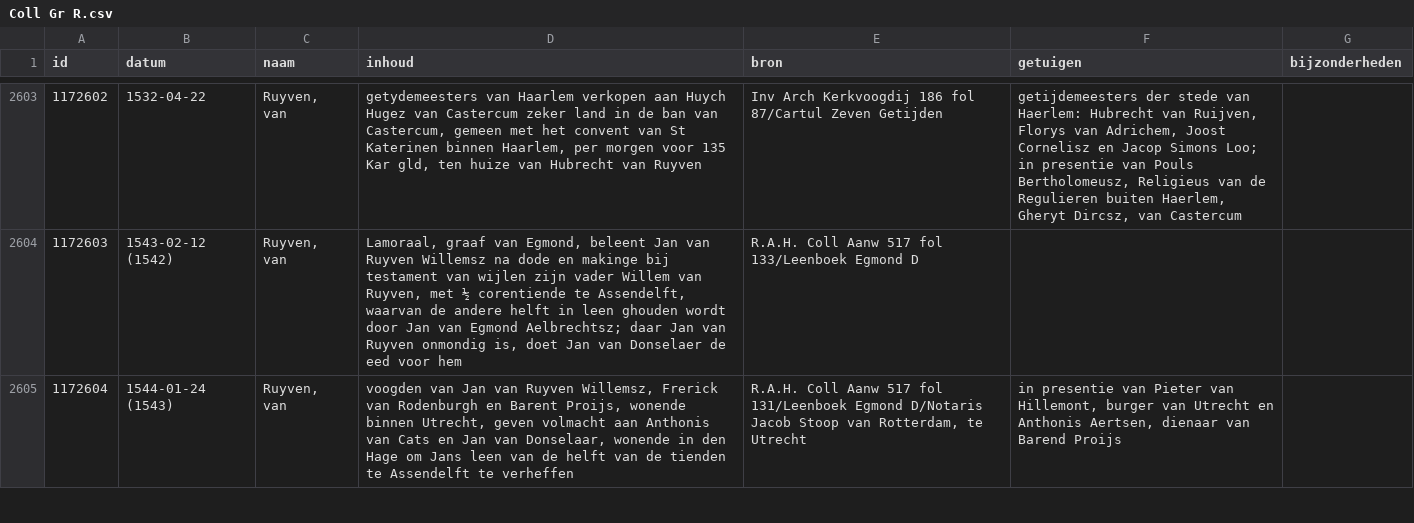
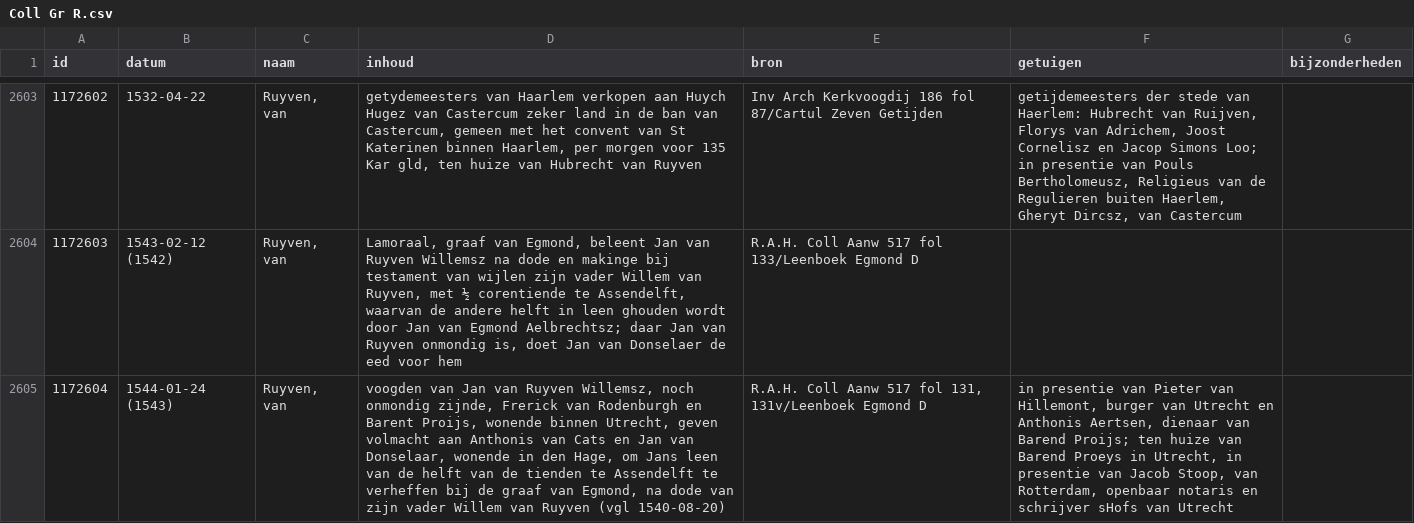
Before and after one commit to collectiegroesbeek/collectiegroesbeek-data, a CSV file: Coll Gr R.csv, drawn as a sheet; only a part is shown, gaps mark what is left out; the diff covers the shown part only; the diff names each change by its address in the sheet, - before the commit and + after, or states it on an @@ line.

```diff
--- a/Coll Gr R.csv
+++ b/Coll Gr R.csv
-D2605 (inhoud): …Ruyven Willemsz, Frerick van Rodenburgh en Barent Proijs, wonende binnen Utrecht, geven volmacht aan Anthonis van Cats en Jan van Donselaar, wonende in den Hage om Jans leen van de helft van de tienden te Assendelft te verheffen
+D2605 (inhoud): …Ruyven Willemsz, noch onmondig zijnde, Frerick van Rodenburgh en Barent Proijs, wonende binnen Utrecht, geven volmacht aan Anthonis van Cats en Jan van Donselaar, wonende in den Hage, om Jans leen van de helft van de tienden te Assendelft te verheffen bij de graaf van Egmond, na dode van zijn vader Willem van Ruyven (vgl 1540-08-20)
-E2605 (bron): …517 fol 131/Leenboek Egmond D/Notaris Jacob Stoop van Rotterdam, te Utrecht
+E2605 (bron): …517 fol 131, 131v/Leenboek Egmond D
-F2605 (getuigen): …van Barend Proijs
+F2605 (getuigen): …van Barend Proijs; ten huize van Barend Proeys in Utrecht, in presentie van Jacob Stoop, van Rotterdam, openbaar notaris en schrijver sHofs van Utrecht
```
Also changed, not shown: 5 edited cells elsewhere in this file, Coll Gr E.csv, Coll Gr N O.csv, 13 other files.
